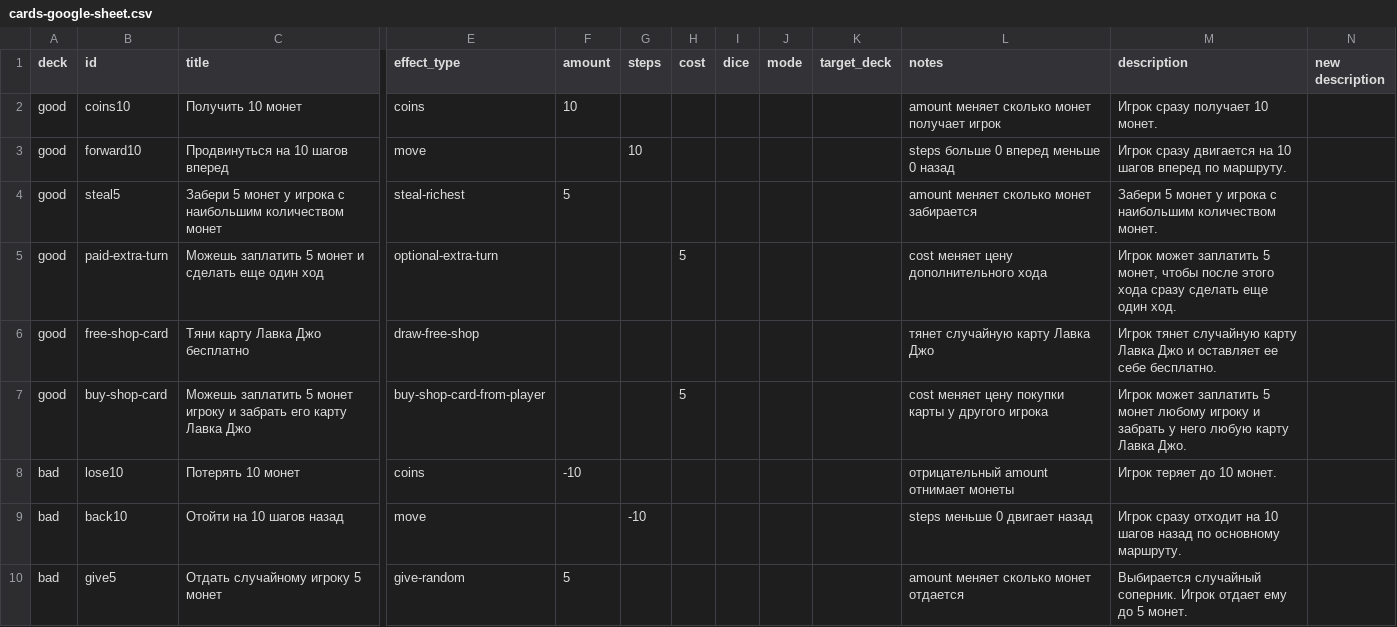
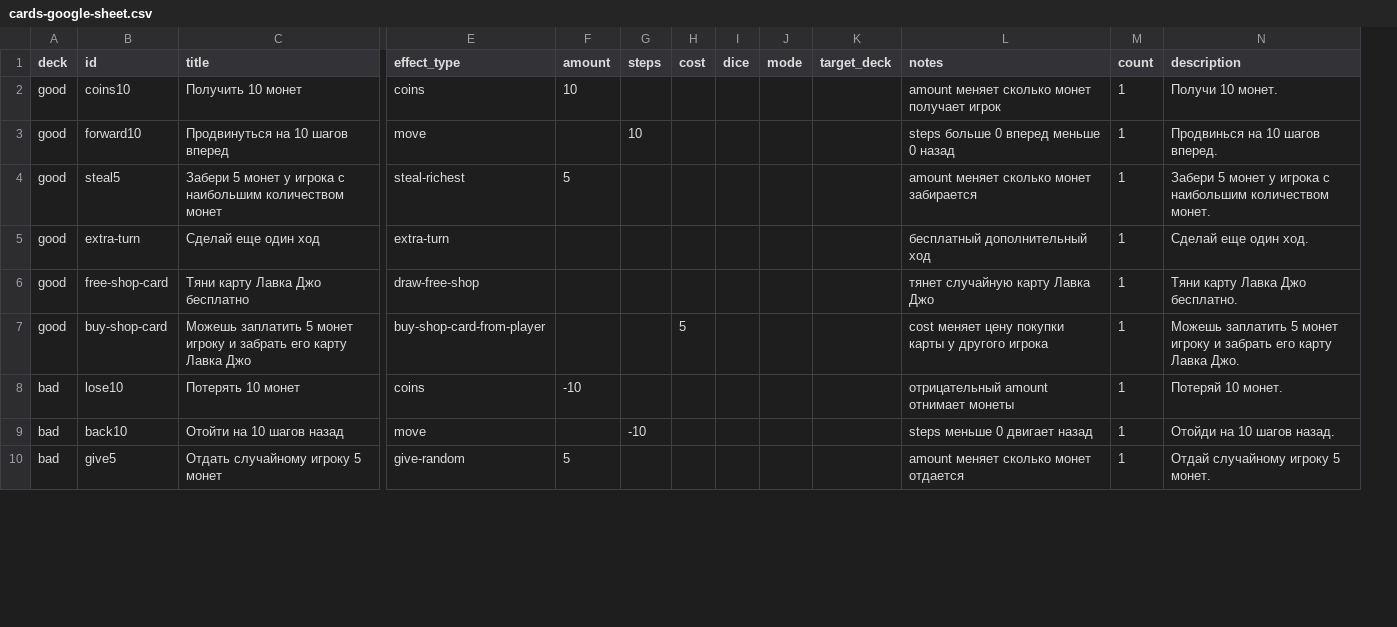
Before and after one commit to qooobooo/very-big-adventure, a CSV file: cards-google-sheet.csv, drawn as a sheet; only a part is shown, gaps mark what is left out; removed rows and columns are numbered as before the commit, all else as after; rows hold the shown columns only; the diff covers the shown part only; the diff names each change by its address in the sheet, - before the commit and + after, or states it on an @@ line.

Commit message:
Add good card reveal and coin visuals

```diff
--- a/cards-google-sheet.csv
+++ b/cards-google-sheet.csv
+column M (count), rows 2-4: all 1; rows 6-10: all 1
-column N (new description), empty
-N2 (description): Игрок сразу получает 10 монет.
+N2 (description): Получи 10 монет.
-N3 (description): Игрок сразу двигается на 10 шагов вперед по маршруту.
+N3 (description): Продвинься на 10 шагов вперед.
-row 5: good | paid-extra-turn | Можешь заплатить 5 монет и сделать еще один ход | optional-extra-turn |  |  | 5 |  |  |  | cost меняет цену дополнительного хода | Игрок может заплатить 5 монет, чтобы после этого хода сразу сделать еще один ход.
+row 5: good | extra-turn | Сделай еще один ход | extra-turn |  |  |  |  |  |  | бесплатный дополнительный ход | 1 | Сделай еще один ход.
-N6 (description): Игрок тянет случайную карту Лавка Джо и оставляет ее себе бесплатно.
+N6 (description): Тяни карту Лавка Джо бесплатно.
-N7 (description): Игрок может заплатить 5 монет любому игроку и забрать у него любую карту Лавка…
+N7 (description): Можешь заплатить 5 монет игроку и забрать его карту Лавка…
-N8 (description): Игрок теряет до 10 монет.
+N8 (description): Потеряй 10 монет.
-N9 (description): Игрок сразу отходит на 10 шагов назад по основному маршруту.
+N9 (description): Отойди на 10 шагов назад.
-N10 (description): Выбирается случайный соперник. Игрок отдает ему до 5 монет.
+N10 (description): Отдай случайному игроку 5 монет.
```
Also changed, not shown: 9 edited cells elsewhere in this file, 12 other files.
